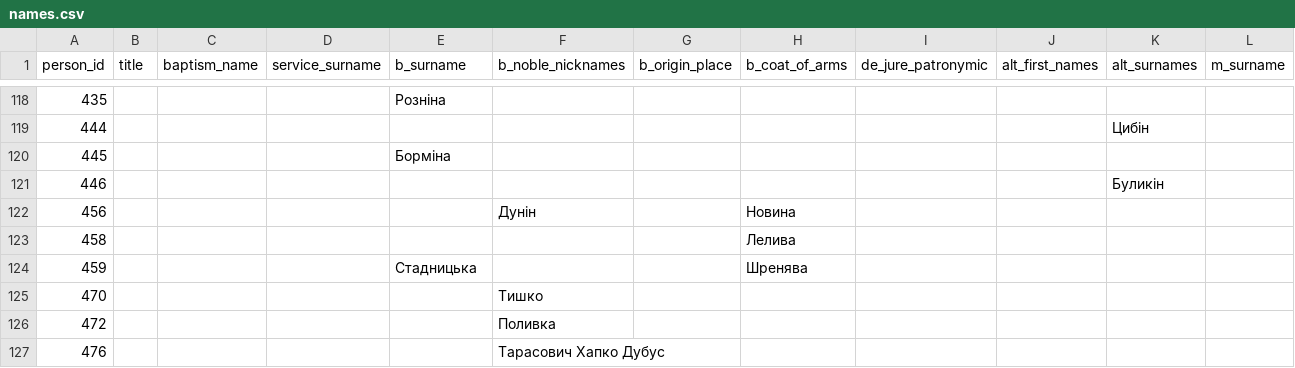
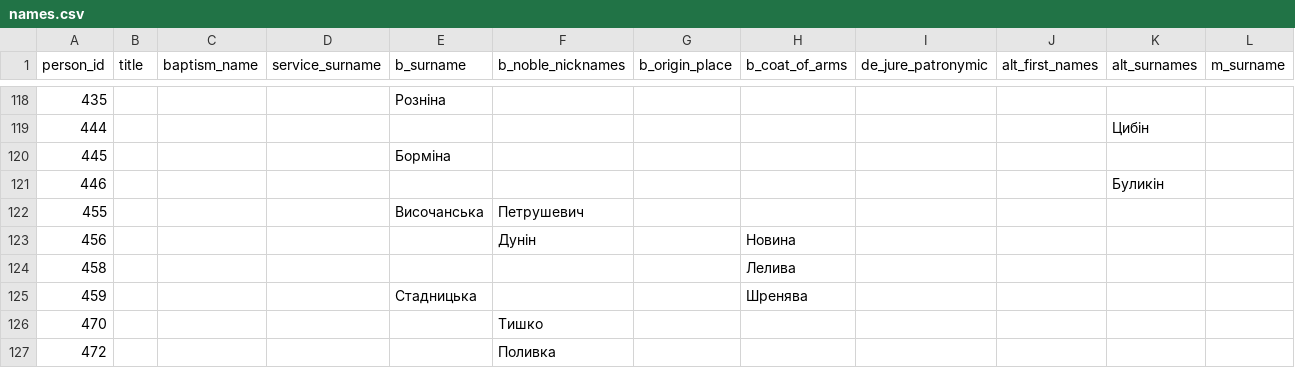
Before and after one commit to John7794/geneo, a CSV file: data/db/uk/names.csv, drawn as a sheet; only a part is shown, gaps mark what is left out; the shorter side is filled out with more unchanged rows; rows hold the shown columns only; the diff names each change by its address in the sheet, - before the commit and + after, or states it on an @@ line.

```diff
--- a/data/db/uk/names.csv
+++ b/data/db/uk/names.csv
+row 122: 455 |  |  |  | Височанська | Петрушевич
```
Also changed, not shown: data/db/uk/basic.csv, data/db/uk/familyRoles.csv, 1 other file.
